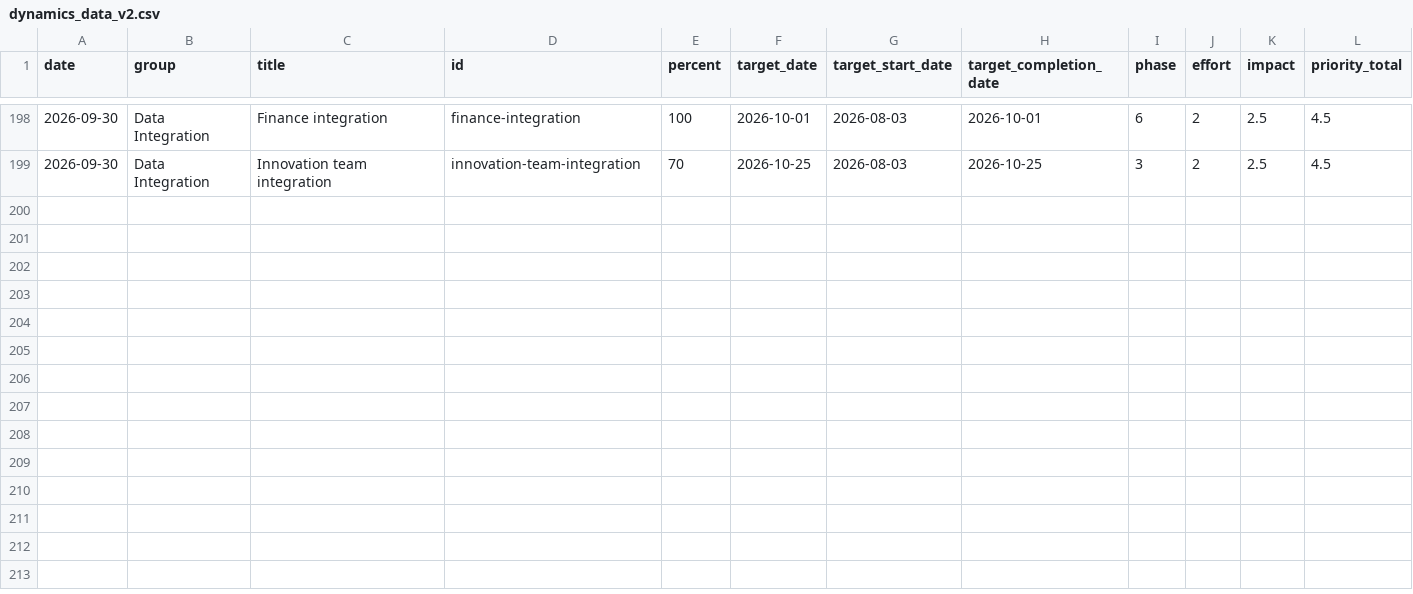
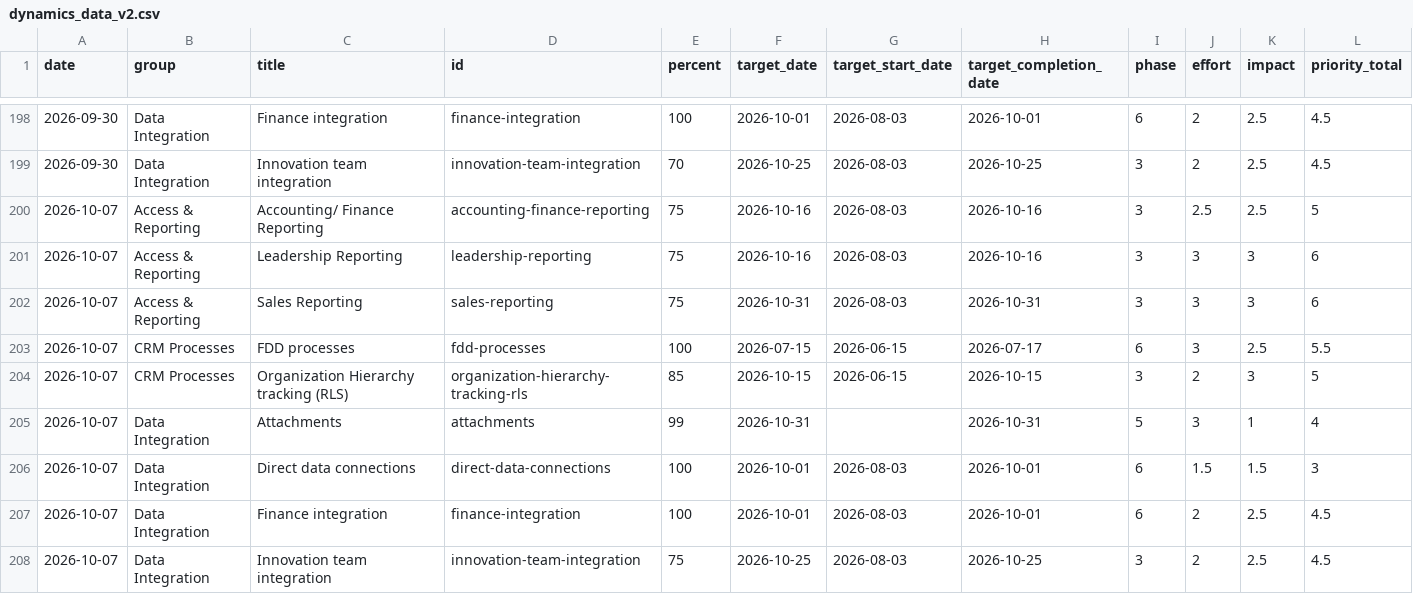
Before and after one commit to erezgordin/LegacyCRM_Decom, a CSV file: dynamics_data_v2.csv, drawn as a sheet; only a part is shown, gaps mark what is left out; the diff names each change by its address in the sheet, - before the commit and + after, or states it on an @@ line.

```diff
--- a/dynamics_data_v2.csv
+++ b/dynamics_data_v2.csv
+row 200: 2026-10-07 | Access & Reporting | Accounting/ Finance Reporting | accounting-finance-reporting | 75 | 2026-10-16 | 2026-08-03 | 2026-10-16 | 3 | 2.5 | 2.5 | 5
+row 201: 2026-10-07 | Access & Reporting | Leadership Reporting | leadership-reporting | 75 | 2026-10-16 | 2026-08-03 | 2026-10-16 | 3 | 3 | 3 | 6
+row 202: 2026-10-07 | Access & Reporting | Sales Reporting | sales-reporting | 75 | 2026-10-31 | 2026-08-03 | 2026-10-31 | 3 | 3 | 3 | 6
+row 203: 2026-10-07 | CRM Processes | FDD processes | fdd-processes | 100 | 2026-07-15 | 2026-06-15 | 2026-07-17 | 6 | 3 | 2.5 | 5.5
+row 204: 2026-10-07 | CRM Processes | Organization Hierarchy tracking (RLS) | organization-hierarchy-tracking-rls | 85 | 2026-10-15 | 2026-06-15 | 2026-10-15 | 3 | 2 | 3 | 5
+row 205: 2026-10-07 | Data Integration | Attachments | attachments | 99 | 2026-10-31 |  | 2026-10-31 | 5 | 3 | 1 | 4
+row 206: 2026-10-07 | Data Integration | Direct data connections | direct-data-connections | 100 | 2026-10-01 | 2026-08-03 | 2026-10-01 | 6 | 1.5 | 1.5 | 3
+row 207: 2026-10-07 | Data Integration | Finance integration | finance-integration | 100 | 2026-10-01 | 2026-08-03 | 2026-10-01 | 6 | 2 | 2.5 | 4.5
+row 208: 2026-10-07 | Data Integration | Innovation team integration | innovation-team-integration | 75 | 2026-10-25 | 2026-08-03 | 2026-10-25 | 3 | 2 | 2.5 | 4.5
```
Also changed, not shown: kahala_data_v2.csv, sra_data_v2.csv.
